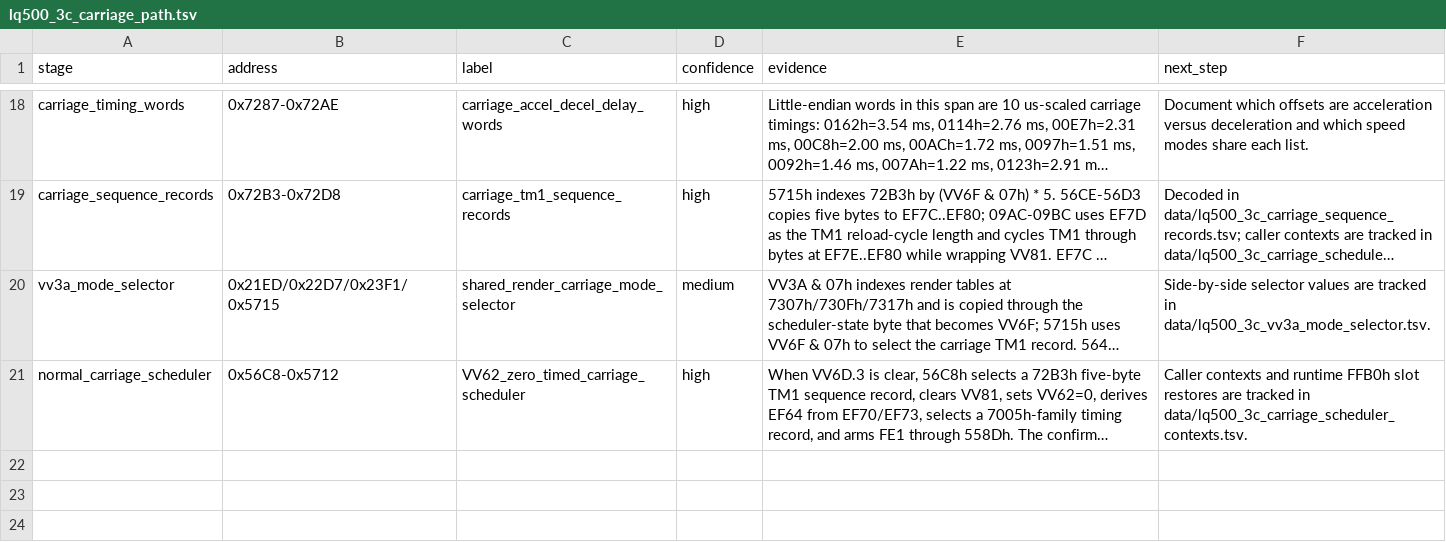
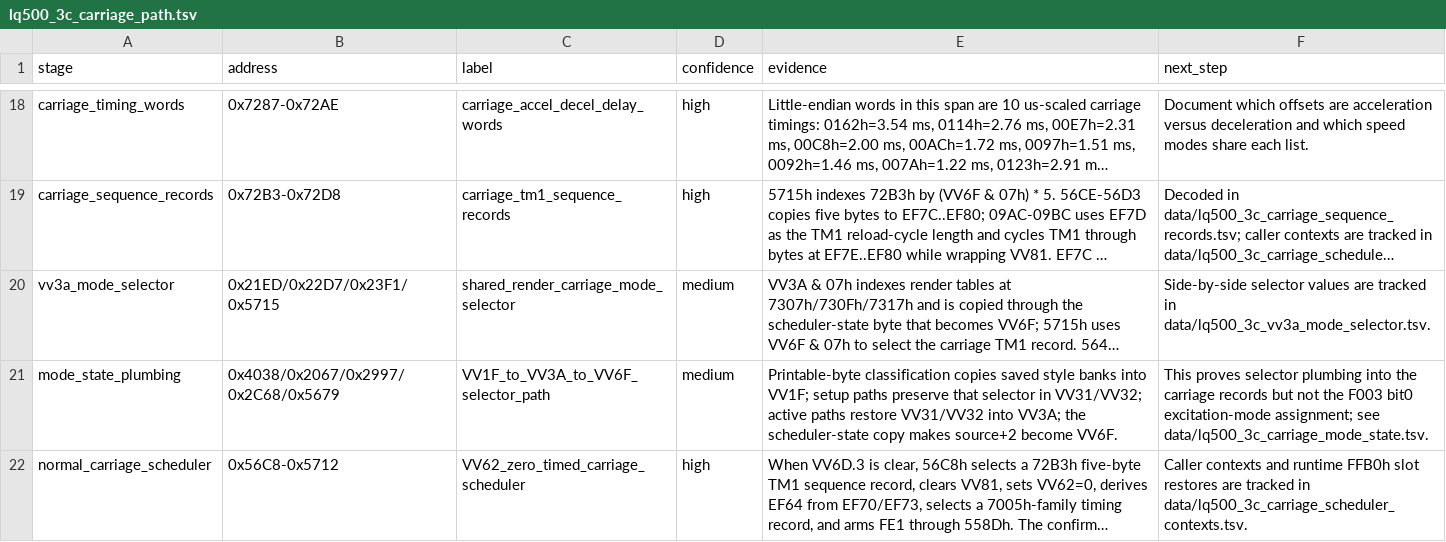
Before and after one commit to RealDeuce/epsonLQ500, a TSV file: data/lq500_3c_carriage_path.tsv, drawn as a sheet; only a part is shown, gaps mark what is left out; long unchanged cells end in …; the diff names each change by its address in the sheet, - before the commit and + after, or states it on an @@ line.

Commit message:
Document carriage mode selector state path

```diff
--- a/data/lq500_3c_carriage_path.tsv
+++ b/data/lq500_3c_carriage_path.tsv
+row 21: mode_state_plumbing | 0x4038/0x2067/0x2997/0x2C68/0x5679 | VV1F_to_VV3A_to_VV6F_selector_path | medium | Printable-byte classification copies saved style banks into VV1F; setup paths preserve that selector in VV31/VV32; active paths restore VV31/VV32 into VV3A; the scheduler-state copy makes source+2 become VV6F. | This proves selector plumbing into the carriage records but not the F003 bit0 excitation-mode assignment; see data/lq500_3c_carriage_mode_state.tsv.
```
Also changed, not shown: 4 other files.
